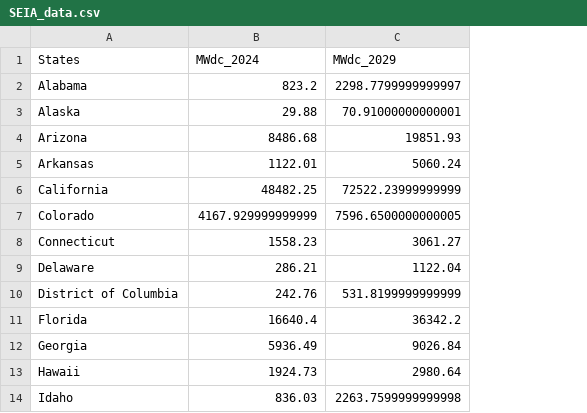
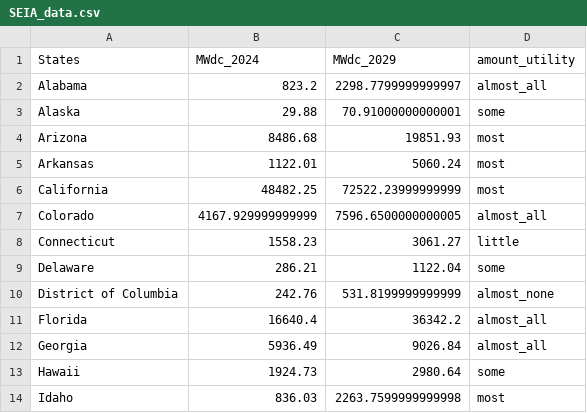
Before and after one commit to jmwingenroth/NAFO_Solar, a CSV file: data/SEIA_data.csv, drawn as a sheet; only a part is shown; the diff names each change by its address in the sheet, - before the commit and + after, or states it on an @@ line.

Commit message:
Add `amount_utility` column to SEIA data

```diff
--- a/data/SEIA_data.csv
+++ b/data/SEIA_data.csv
+column D (amount_utility), rows 2-14: almost_all | some | most | most | most | almost_all | little | some | almost_none | almost_all | almost_all | some | most
```
